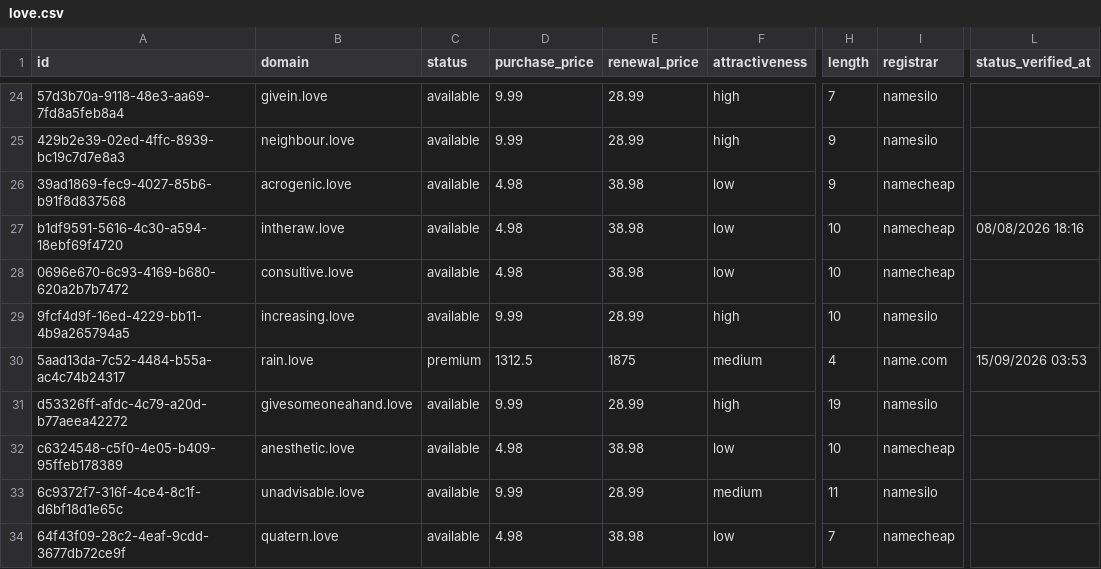
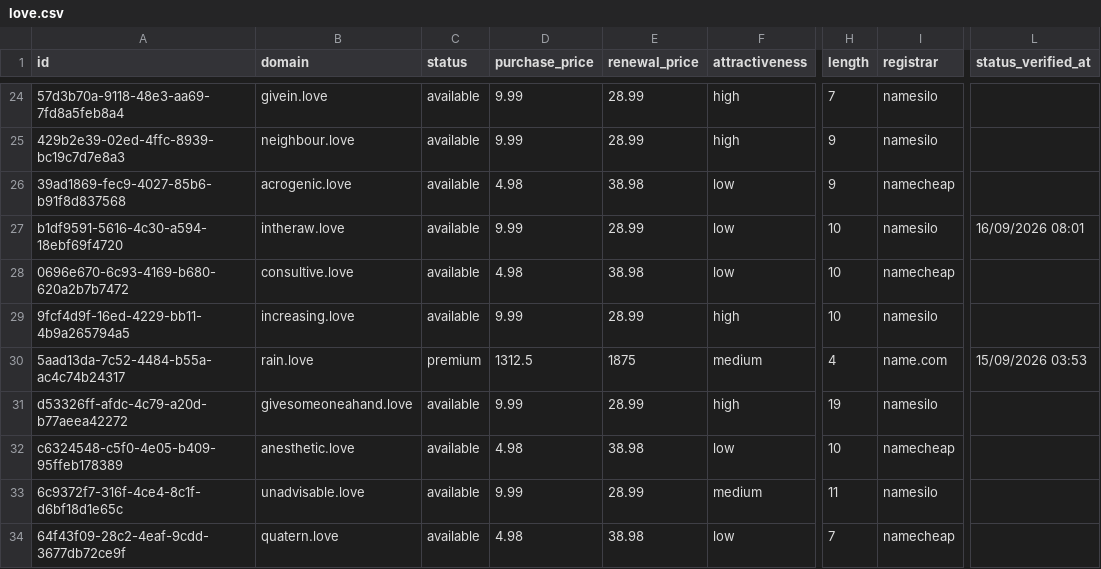
Before and after one commit to UniqueDomains/love-oneword-domains, a CSV file: love.csv, drawn as a sheet; only a part is shown, gaps mark what is left out; the diff names each change by its address in the sheet, - before the commit and + after, or states it on an @@ line.

Commit message:
Domains update

```diff
--- a/love.csv
+++ b/love.csv
-D27 (purchase_price): 4.98
+D27 (purchase_price): 9.99
-E27 (renewal_price): 38.98
+E27 (renewal_price): 28.99
-I27 (registrar): namecheap
+I27 (registrar): namesilo
-L27 (status_verified_at): 08/08/2026 18:16
+L27 (status_verified_at): 16/09/2026 08:01
```
Also changed, not shown: 4 other files.
